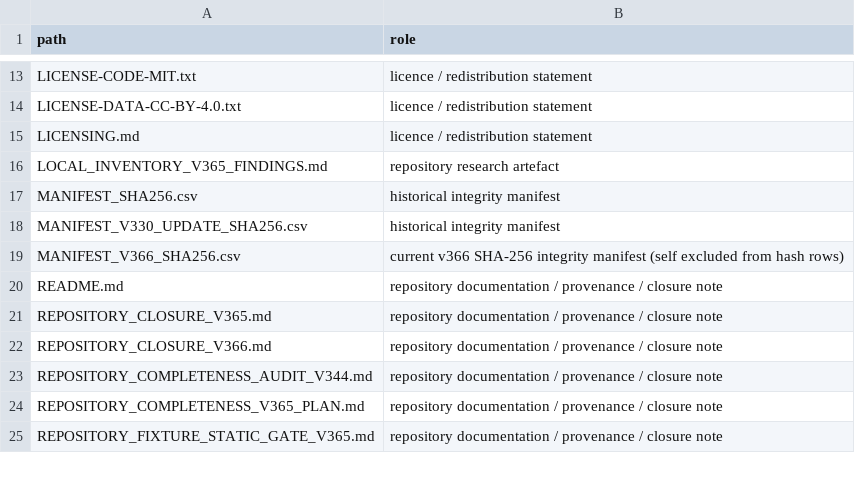
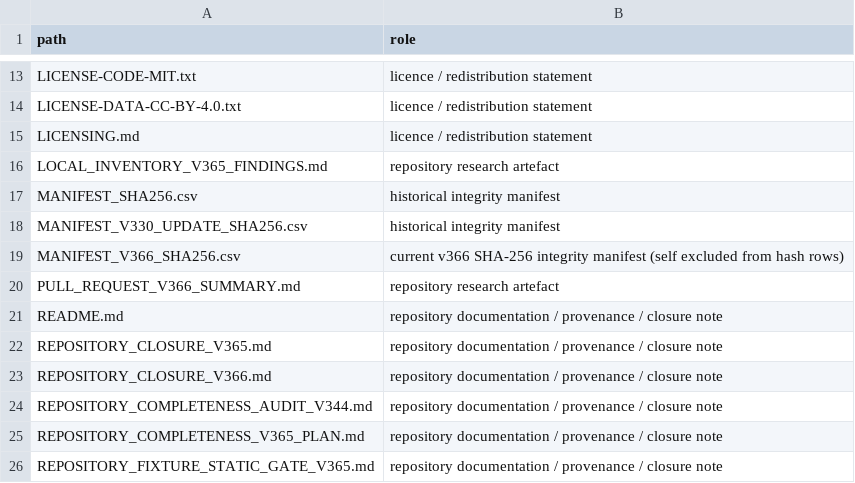
Before and after one commit to Ch4pkRzg4r/django-cross-platform-benchmark, a CSV file: FILE_INDEX_V366.csv, drawn as a sheet; only a part is shown, gaps mark what is left out.

```diff
--- a/FILE_INDEX_V366.csv
+++ b/FILE_INDEX_V366.csv
@@ -19,2 +19,3 @@ MANIFEST_V330_UPDATE_SHA256.csv,historical integrity manifest
 MANIFEST_V366_SHA256.csv,current v366 SHA-256 integrity manifest (self excluded from hash rows)
+PULL_REQUEST_V366_SUMMARY.md,repository research artefact
 README.md,repository documentation / provenance / closure note
```
Also changed, not shown: MANIFEST_V366_SHA256.csv.
